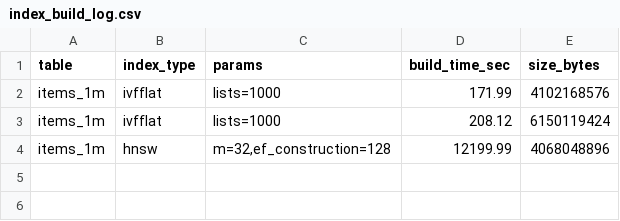
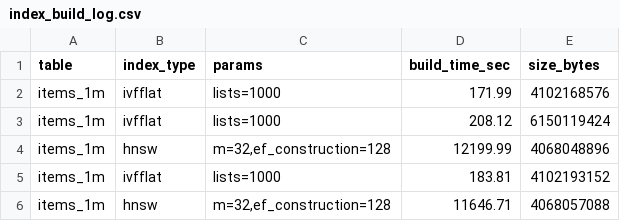
Before and after one commit to ChathurK/Vector-Index-Tuning-and-Maintenance-Strategies-for-Production-Databases, a CSV file: vector-benchmark/results/index_build_log.csv, drawn as a sheet; the diff names each change by its address in the sheet, - before the commit and + after, or states it on an @@ line.

Commit message:
Update index and maintenance degradation logs with additional data points

```diff
--- a/vector-benchmark/results/index_build_log.csv
+++ b/vector-benchmark/results/index_build_log.csv
+row 5: items_1m | ivfflat | lists=1000 | 183.81 | 4102193152
+row 6: items_1m | hnsw | m=32,ef_construction=128 | 11646.71 | 4068057088
```
Also changed, not shown: vector-benchmark/results/maintenance_degradation_log.csv.
